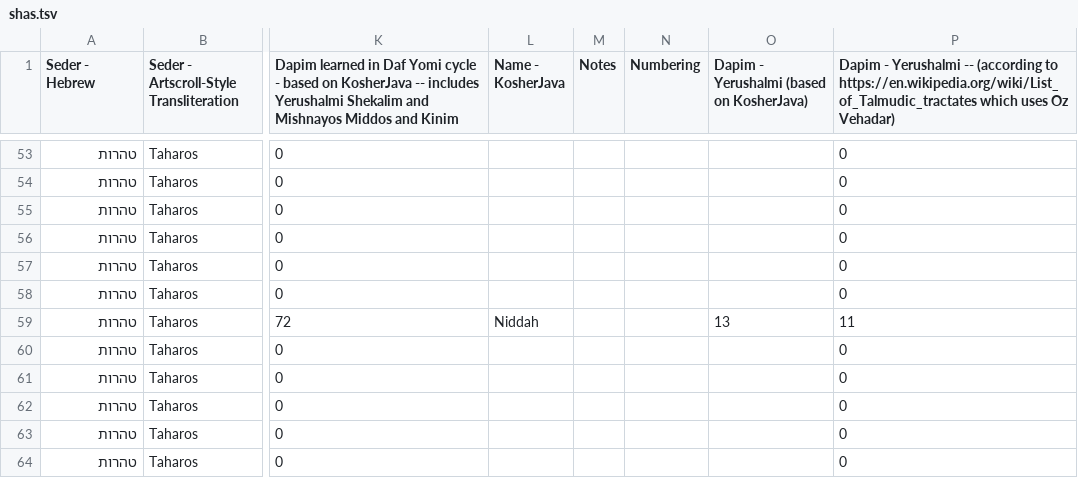
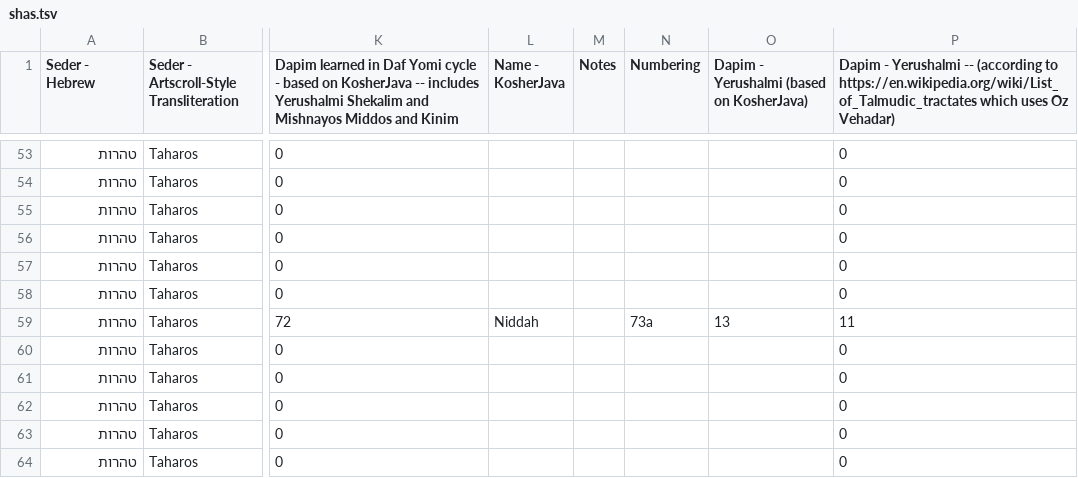
Before and after one commit to Tech4Torah/tech4torah, a TSV file: data/shas.tsv, drawn as a sheet; only a part is shown, gaps mark what is left out; the diff names each change by its address in the sheet, - before the commit and + after, or states it on an @@ line.

Commit message:
add numbering for Niddah

```diff
--- a/data/shas.tsv
+++ b/data/shas.tsv
-N59 (Numbering): (empty)
+N59 (Numbering): 73a
```
